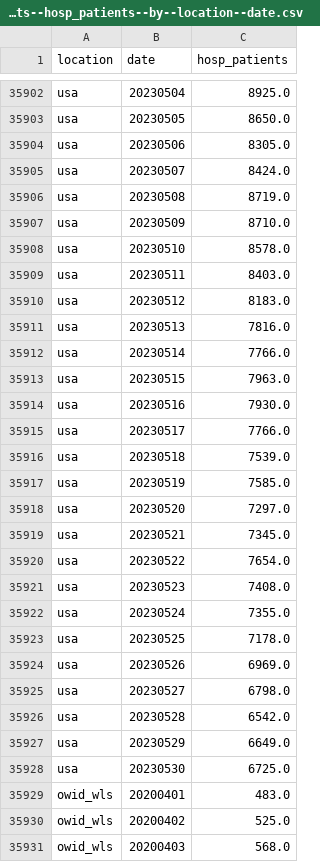
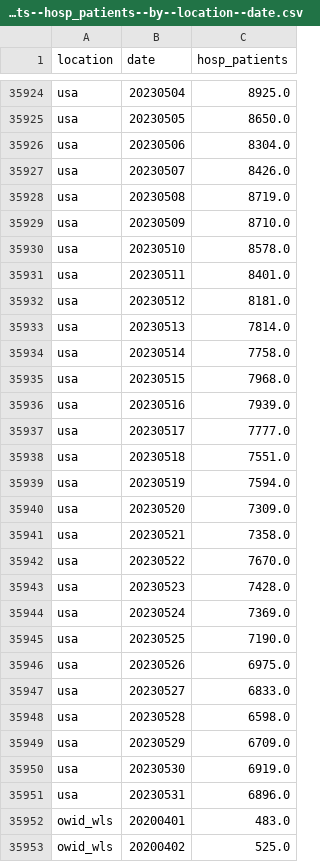
Before and after one commit to open-numbers/ddf--owid--covid_19, a CSV file: ddf--datapoints--hosp_patients--by--location--date.csv, drawn as a sheet; only a part is shown, gaps mark what is left out; the shorter side is filled out with more unchanged rows; the diff covers the shown part only.

```diff
--- a/ddf--datapoints--hosp_patients--by--location--date.csv
+++ b/ddf--datapoints--hosp_patients--by--location--date.csv
@@ -35903,4 +35925,4 @@ usa,20230504,8925.0
 usa,20230505,8650.0
-usa,20230506,8305.0
-usa,20230507,8424.0
+usa,20230506,8304.0
+usa,20230507,8426.0
 usa,20230508,8719.0
@@ -35908,22 +35930,23 @@ usa,20230509,8710.0
 usa,20230510,8578.0
-usa,20230511,8403.0
-usa,20230512,8183.0
-usa,20230513,7816.0
-usa,20230514,7766.0
-usa,20230515,7963.0
-usa,20230516,7930.0
-usa,20230517,7766.0
-usa,20230518,7539.0
-usa,20230519,7585.0
-usa,20230520,7297.0
-usa,20230521,7345.0
-usa,20230522,7654.0
-usa,20230523,7408.0
-usa,20230524,7355.0
-usa,20230525,7178.0
-usa,20230526,6969.0
-usa,20230527,6798.0
-usa,20230528,6542.0
-usa,20230529,6649.0
-usa,20230530,6725.0
+usa,20230511,8401.0
+usa,20230512,8181.0
+usa,20230513,7814.0
+usa,20230514,7758.0
+usa,20230515,7968.0
+usa,20230516,7939.0
+usa,20230517,7777.0
+usa,20230518,7551.0
+usa,20230519,7594.0
+usa,20230520,7309.0
+usa,20230521,7358.0
+usa,20230522,7670.0
+usa,20230523,7428.0
+usa,20230524,7369.0
+usa,20230525,7190.0
+usa,20230526,6975.0
+usa,20230527,6833.0
+usa,20230528,6598.0
+usa,20230529,6709.0
+usa,20230530,6919.0
+usa,20230531,6896.0
 owid_wls,20200401,483.0
```
Also changed, not shown: 22 added rows and 13 edited cells elsewhere in this file, ddf--datapoints--hosp_patients_per_million--by--location--date.csv, ddf--datapoints--icu_patients--by--location--date.csv, 24 other files.
